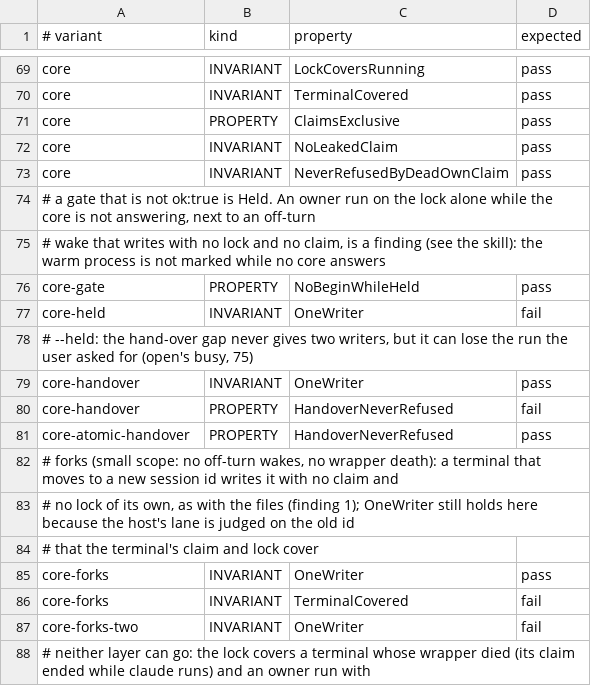
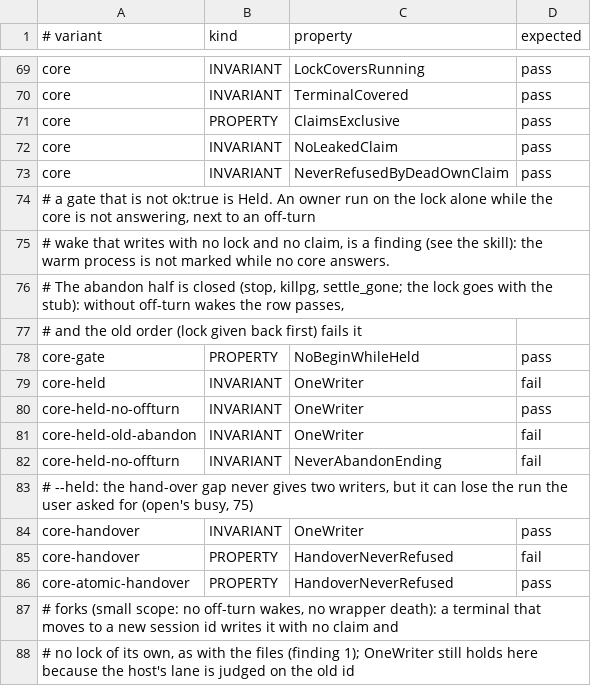
Before and after one commit to Ying-Kai-Liao/kith, a TSV file: verification/threads/checks.tsv, drawn as a sheet; only a part is shown, gaps mark what is left out; the shorter side is filled out with more unchanged rows.

```diff
--- a/verification/threads/checks.tsv
+++ b/verification/threads/checks.tsv
@@ -74,5 +74,10 @@ core	INVARIANT	NeverRefusedByDeadOwnClaim	pass
 # a gate that is not ok:true is Held. An owner run on the lock alone while the core is not answering, next to an off-turn
-# wake that writes with no lock and no claim, is a finding (see the skill): the warm process is not marked while no core answers
+# wake that writes with no lock and no claim, is a finding (see the skill): the warm process is not marked while no core answers.
+# The abandon half is closed (stop, killpg, settle_gone; the lock goes with the stub): without off-turn wakes the row passes,
+# and the old order (lock given back first) fails it
 core-gate	PROPERTY	NoBeginWhileHeld	pass
 core-held	INVARIANT	OneWriter	fail
+core-held-no-offturn	INVARIANT	OneWriter	pass
+core-held-old-abandon	INVARIANT	OneWriter	fail
+core-held-no-offturn	INVARIANT	NeverAbandonEnding	fail
 # --held: the hand-over gap never gives two writers, but it can lose the run the user asked for (open's busy, 75)
```
Also changed, not shown: 9 other files.
